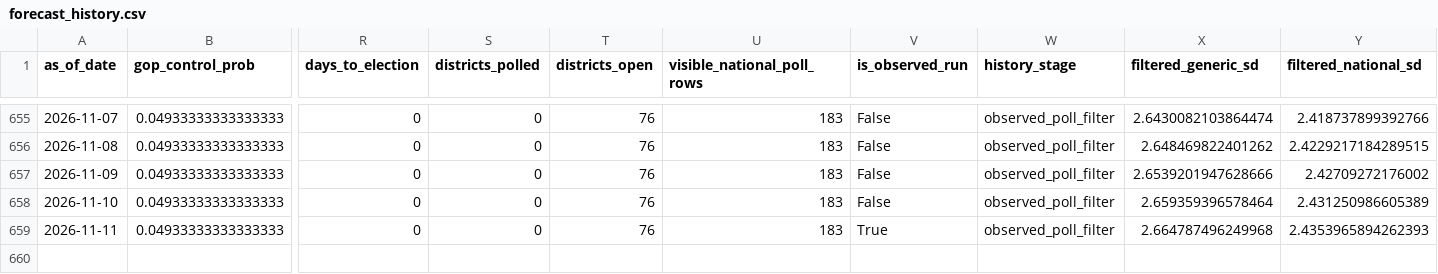
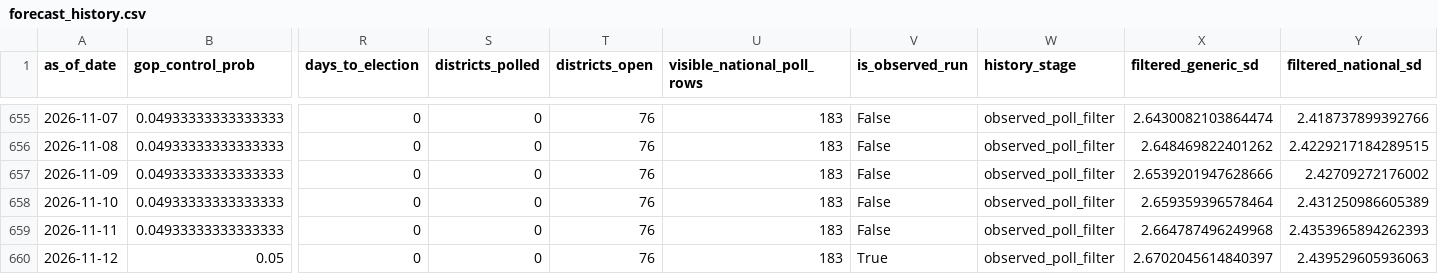
Before and after one commit to jaydendavisnc/election-forecast-2026, a CSV file: data/history/forecast_history.csv, drawn as a sheet; only a part is shown, gaps mark what is left out; rows hold the shown columns only; the diff names each change by its address in the sheet, - before the commit and + after, or states it on an @@ line.

```diff
--- a/data/history/forecast_history.csv
+++ b/data/history/forecast_history.csv
-V659 (is_observed_run): True
+V659 (is_observed_run): False
+row 660: 2026-11-12 | 0.05 | 0 | 0 | 76 | 183 | True | observed_poll_filter | 2.6702045614840397 | 2.439529605936063
```
Also changed, not shown: data/history/run_history.csv, data/runtime/latest/district_forecast.csv, 6 other files.
